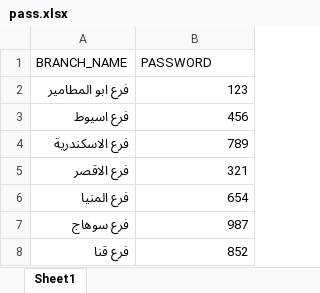
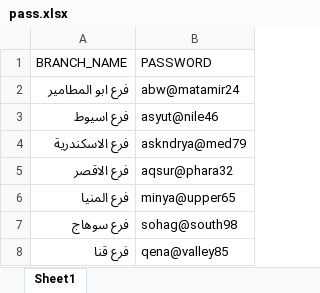
Before and after one commit to caritasegypt349/fawre, an Excel workbook: pass.xlsx, sheet Sheet1, drawn as a sheet; values as stored, in another font and other column widths than the file's, no borders; the diff names each change by its address in the sheet, - before the commit and + after, or states it on an @@ line.

Commit message:
Update pass.xlsx

```diff
--- a/pass.xlsx (sheet Sheet1)
+++ b/pass.xlsx (sheet Sheet1)
-B2 (PASSWORD): 123
+B2 (PASSWORD): abw@matamir24
-B3 (PASSWORD): 456
+B3 (PASSWORD): asyut@nile46
-B4 (PASSWORD): 789
+B4 (PASSWORD): askndrya@med79
-B5 (PASSWORD): 321
+B5 (PASSWORD): aqsur@phara32
-B6 (PASSWORD): 654
+B6 (PASSWORD): minya@upper65
-B7 (PASSWORD): 987
+B7 (PASSWORD): sohag@south98
-B8 (PASSWORD): 852
+B8 (PASSWORD): qena@valley85
```
